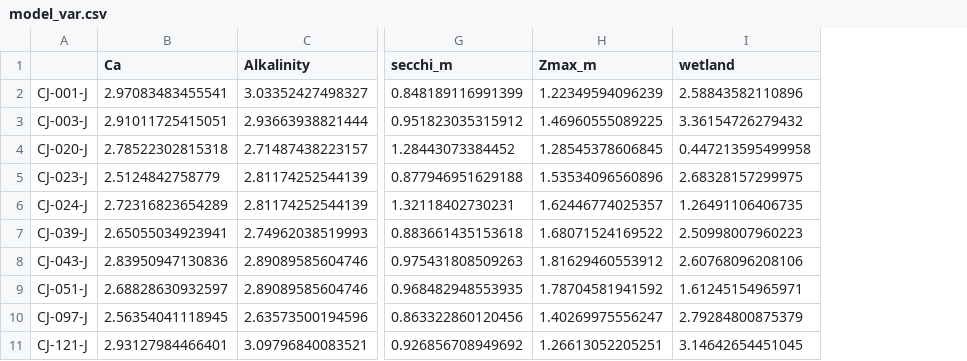
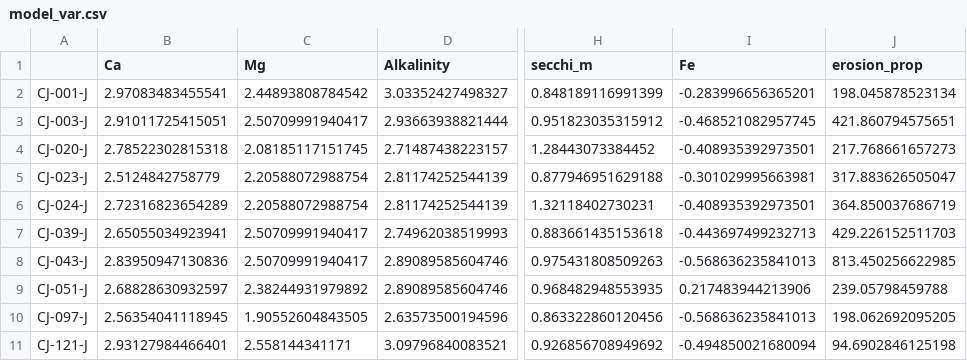
Before and after one commit to king8w/seasonal_diatom_cajas, a CSV file: outputs/model_var.csv, drawn as a sheet; only a part is shown, gaps mark what is left out; removed rows and columns are numbered as before the commit, all else as after; the diff names each change by its address in the sheet, - before the commit and + after, or states it on an @@ line.

```diff
--- a/outputs/model_var.csv
+++ b/outputs/model_var.csv
+column C (Mg), rows 2-11: 2.44893808784542 | 2.50709991940417 | 2.08185117151745 | 2.20588072988754 | 2.20588072988754 | 2.50709991940417 | 2.50709991940417 | 2.38244931979892 | 1.90552604843505 | 2.558144341171
-column H (Zmax_m), rows 2-11: 1.22349594096239 | 1.46960555089225 | 1.28545378606845 | 1.53534096560896 | 1.62446774025357 | 1.68071524169522 | 1.81629460553912 | 1.78704581941592 | 1.40269975556247 | 1.26613052205251
-column I (wetland), rows 2-11: 2.58843582110896 | 3.36154726279432 | 0.447213595499958 | 2.68328157299975 | 1.26491106406735 | 2.50998007960223 | 2.60768096208106 | 1.61245154965971 | 2.79284800875379 | 3.14642654451045
+column I (Fe), rows 2-11: -0.283996656365201 | -0.468521082957745 | -0.408935392973501 | -0.301029995663981 | -0.408935392973501 | -0.443697499232713 | -0.568636235841013 | 0.217483944213906 | -0.568636235841013 | -0.494850021680094
+column J (erosion_prop), rows 2-11: 198.045878523134 | 421.860794575651 | 217.768661657273 | 317.883626505047 | 364.850037686719 | 429.226152511703 | 813.450256622985 | 239.05798459788 | 198.062692095205 | 94.6902846125198
```
Also changed, not shown: data/lake_physics_data.csv, data/metamonth.csv, 17 other files.
